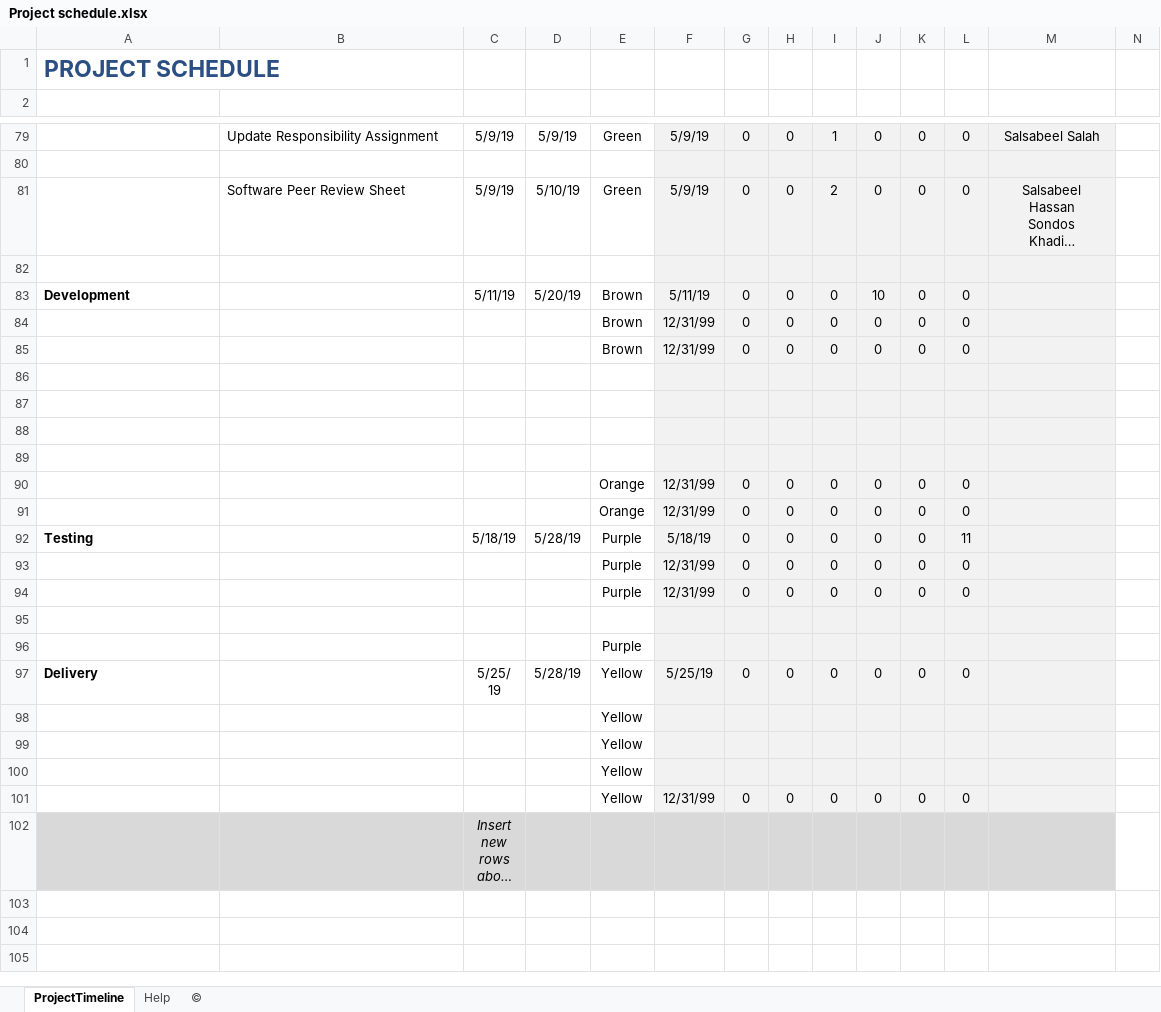
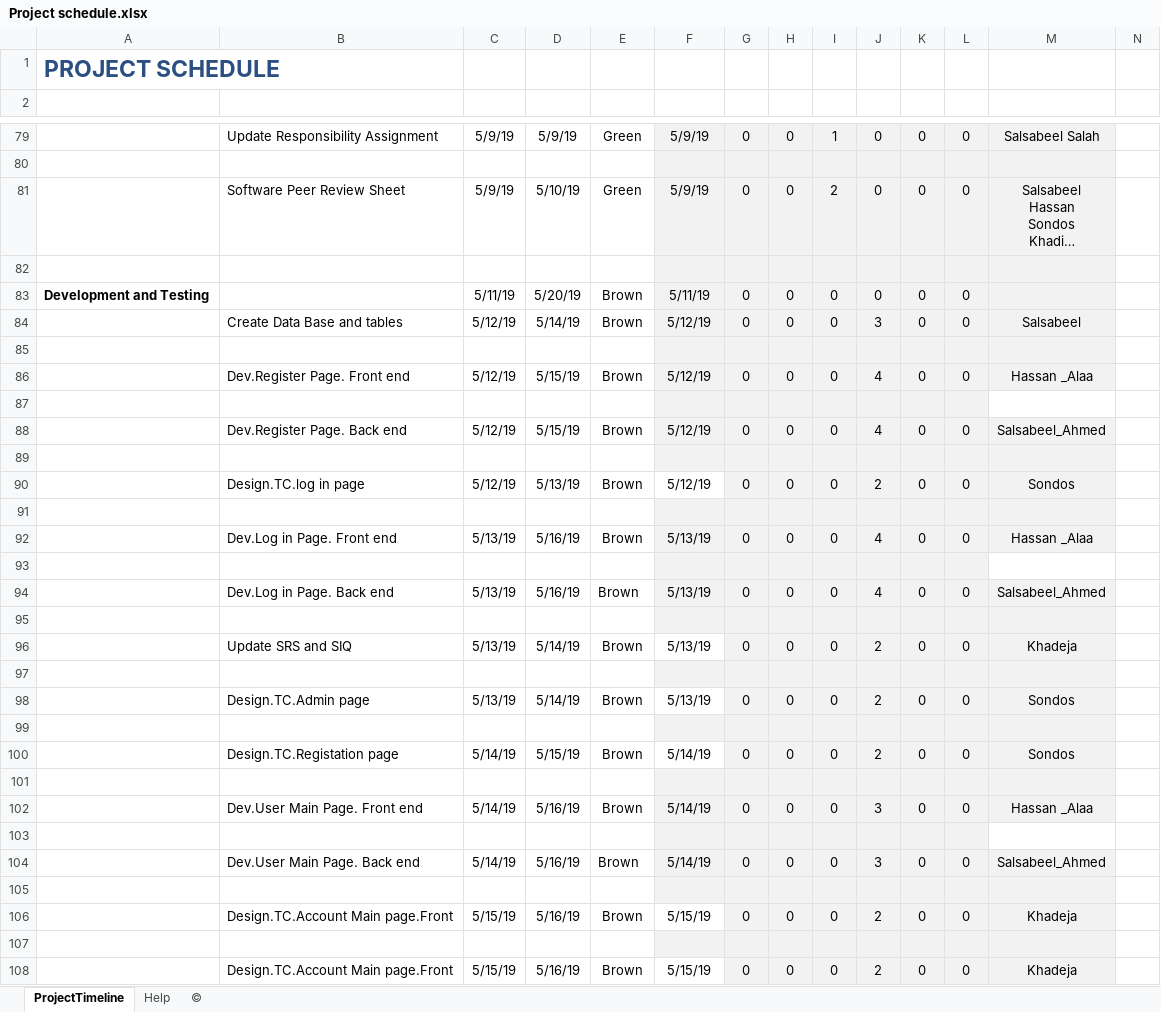
Before and after one commit to Salsabeelyf/Internet-Banking-System, an Excel workbook: PM/Project schedule.xlsx, sheet ProjectTimeline, drawn as a sheet; only a part is shown, gaps mark what is left out; the shorter side is filled out with more unchanged rows; long unchanged cells end in …; values as stored, in another font and other column widths than the file's, no borders; charts and pictures not drawn; removed rows and columns are numbered as before the commit, all else as after; rows hold the shown columns only; the diff covers the shown part only; the diff names each change by its address in the sheet, - before the commit and + after, or states it on an @@ line.

Commit message:
Update Tasks of week 3 Developement and Testing
Update Tasks of week 3 Developement and Testing

```diff
--- a/PM/Project schedule.xlsx (sheet ProjectTimeline)
+++ b/PM/Project schedule.xlsx (sheet ProjectTimeline)
-A83: Development
+A83: Development and Testing
-J83: 10
+J83: 0
-B84: (empty)
+B84: Create Data Base and tables
-C84: (empty)
+C84: 5/12/19
-D84: (empty)
+D84: 5/14/19
-F84: 12/31/99
+F84: 5/12/19
-J84: 0
+J84: 3
-M84: (empty)
+M84: Salsabeel
-row 85:  |  |  |  | Brown | 12/31/99 | 0 | 0 | 0 | 0 | 0 | 0
+row 86:  | Dev.Register Page. Front end | 5/12/19 | 5/15/19 | Brown | 5/12/19 | 0 | 0 | 0 | 4 | 0 | 0 | Hassan _Alaa
-M87 fill: #F2F2F2
+M87 fill: none
+row 88:  | Dev.Register Page. Back end | 5/12/19 | 5/15/19 | Brown | 5/12/19 | 0 | 0 | 0 | 4 | 0 | 0 | Salsabeel_Ahmed
+row 90:  | Design.TC.log in page | 5/12/19 | 5/13/19 | Brown | 5/12/19 | 0 | 0 | 0 | 2 | 0 | 0 | Sondos
+row 92:  | Dev.Log in Page. Front end | 5/13/19 | 5/16/19 | Brown | 5/13/19 | 0 | 0 | 0 | 4 | 0 | 0 | Hassan _Alaa
-row 93:  |  |  |  | Orange | 12/31/99 | 0 | 0 | 0 | 0 | 0 | 0
+row 93: (empty)
-M93 fill: #F2F2F2
+M93 fill: none
+row 94:  | Dev.Log in Page. Back end | 5/13/19 | 5/16/19 | Brown | 5/13/19 | 0 | 0 | 0 | 4 | 0 | 0 | Salsabeel_Ahmed
+row 95: (empty)
+row 96:  | Update SRS and SIQ | 5/13/19 | 5/14/19 | Brown | 5/13/19 | 0 | 0 | 0 | 2 | 0 | 0 | Khadeja
+row 97: (empty)
+row 98:  | Design.TC.Admin page | 5/13/19 | 5/14/19 | Brown | 5/13/19 | 0 | 0 | 0 | 2 | 0 | 0 | Sondos
+row 99: (empty)
+row 100:  | Design.TC.Registation page | 5/14/19 | 5/15/19 | Brown | 5/14/19 | 0 | 0 | 0 | 2 | 0 | 0 | Sondos
+row 101: (empty)
+row 102:  | Dev.User Main Page. Front end | 5/14/19 | 5/16/19 | Brown | 5/14/19 | 0 | 0 | 0 | 3 | 0 | 0 | Hassan _Alaa
+row 103: (empty)
+row 104:  | Dev.User Main Page. Back end | 5/14/19 | 5/16/19 | Brown | 5/14/19 | 0 | 0 | 0 | 3 | 0 | 0 | Salsabeel_Ahmed
+row 105: (empty)
+row 106:  | Design.TC.Account Main page.Front | 5/15/19 | 5/16/19 | Brown | 5/15/19 | 0 | 0 | 0 | 2 | 0 | 0 | Khadeja
+row 107: (empty)
+row 108:  | Design.TC.Account Main page.Front | 5/15/19 | 5/16/19 | Brown | 5/15/19 | 0 | 0 | 0 | 2 | 0 | 0 | Khadeja
```
Also changed, not shown: 13 added rows elsewhere in this sheet, charts or pictures.
